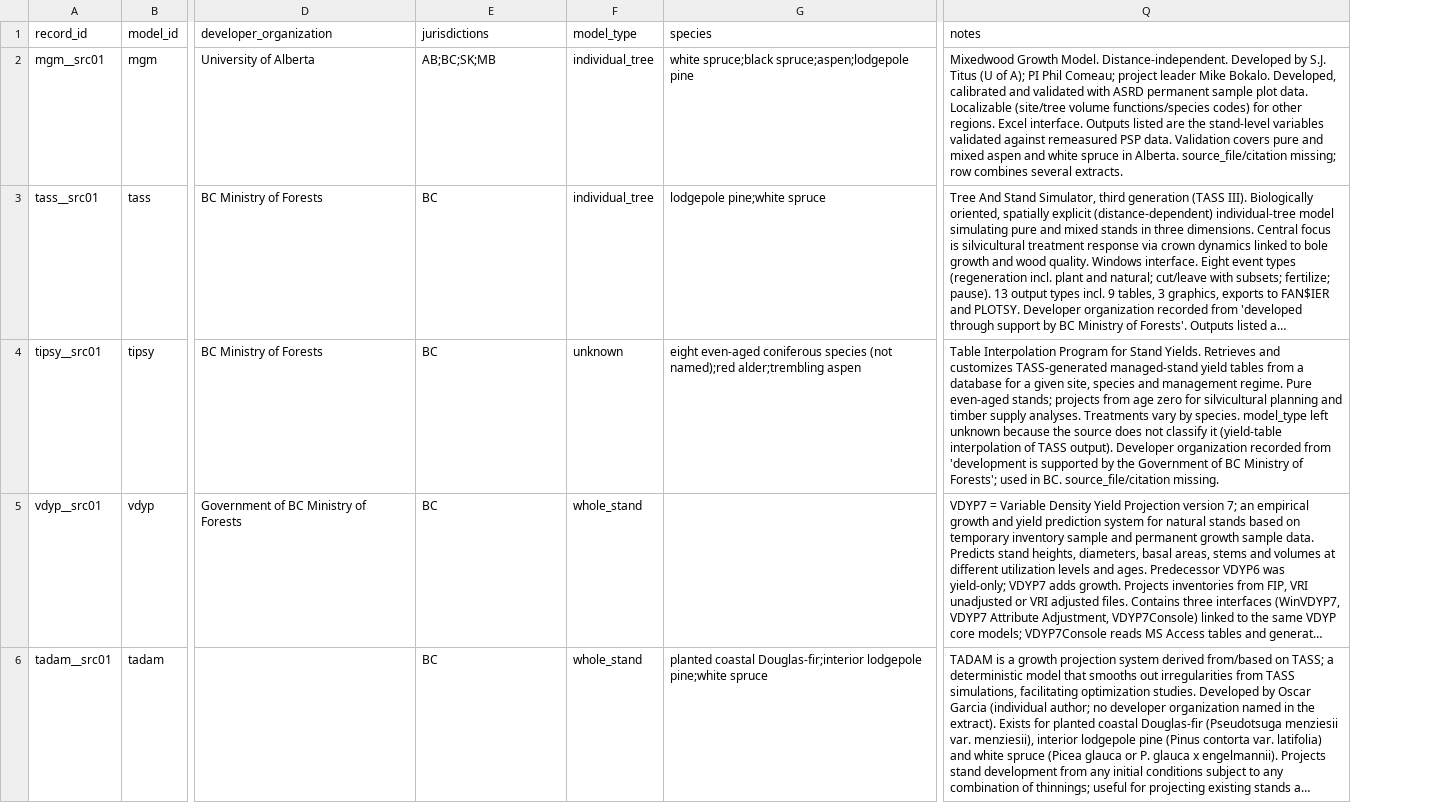
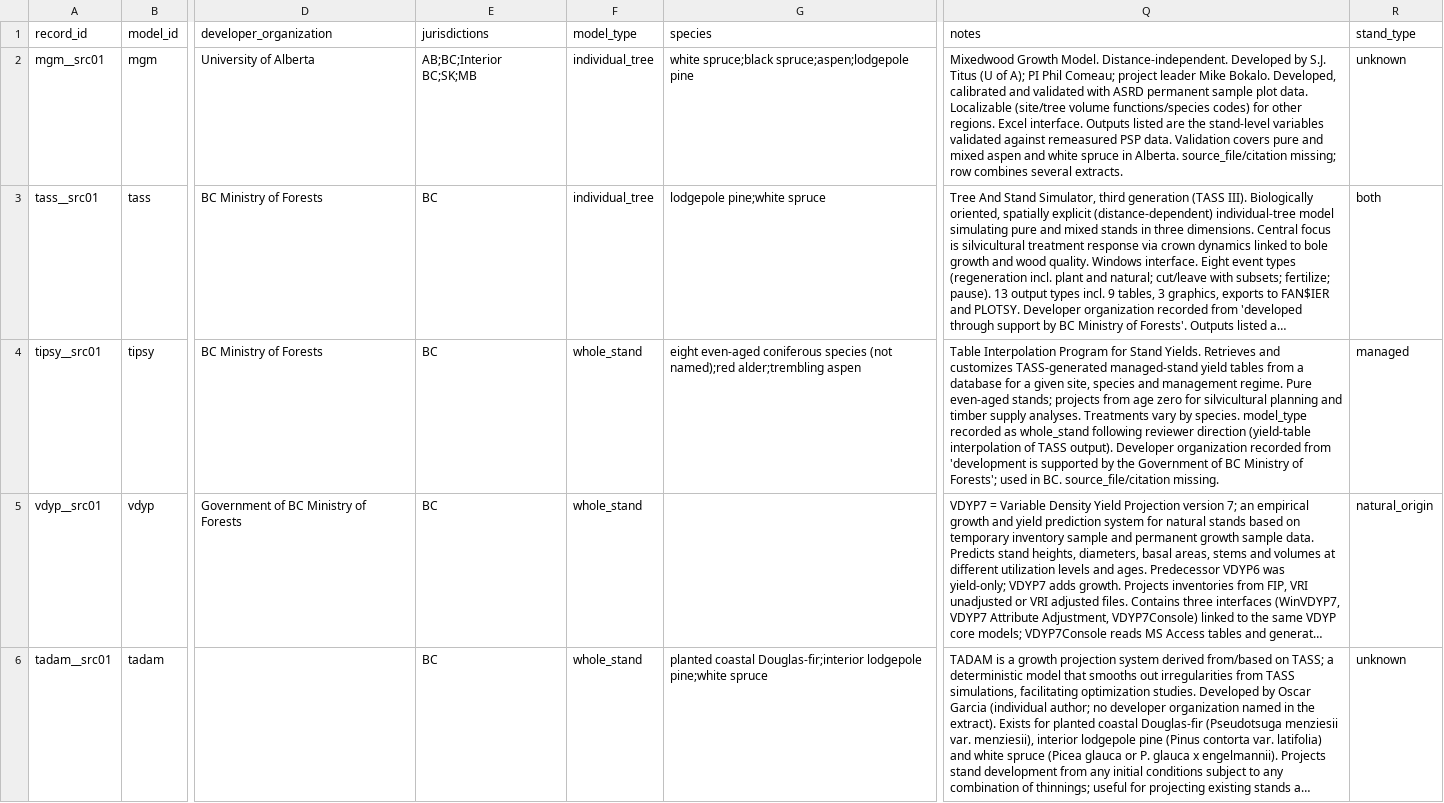
Before and after one commit to forest-carbon-tools-dfs/CanGrowthModels, a CSV file: data/models.csv, drawn as a sheet; only a part is shown, gaps mark what is left out; long unchanged cells end in …; the diff covers the shown part only; the diff names each change by its address in the sheet, - before the commit and + after, or states it on an @@ line.

```diff
--- a/data/models.csv
+++ b/data/models.csv
+column R (stand_type), rows 2-6: unknown | both | managed | natural_origin | unknown
-E2 (jurisdictions): AB;BC;SK;MB
+E2 (jurisdictions): AB;BC;Interior BC;SK;MB
-F4 (model_type): unknown
+F4 (model_type): whole_stand
-Q4 (notes): …species. model_type left unknown because the source does not classify it (yield-table interpolation…
+Q4 (notes): …species. model_type recorded as whole_stand following reviewer direction (yield-table interpolation…
```
Also changed, not shown: 7 added rows elsewhere in this file, data/models_schema_definition.csv.
